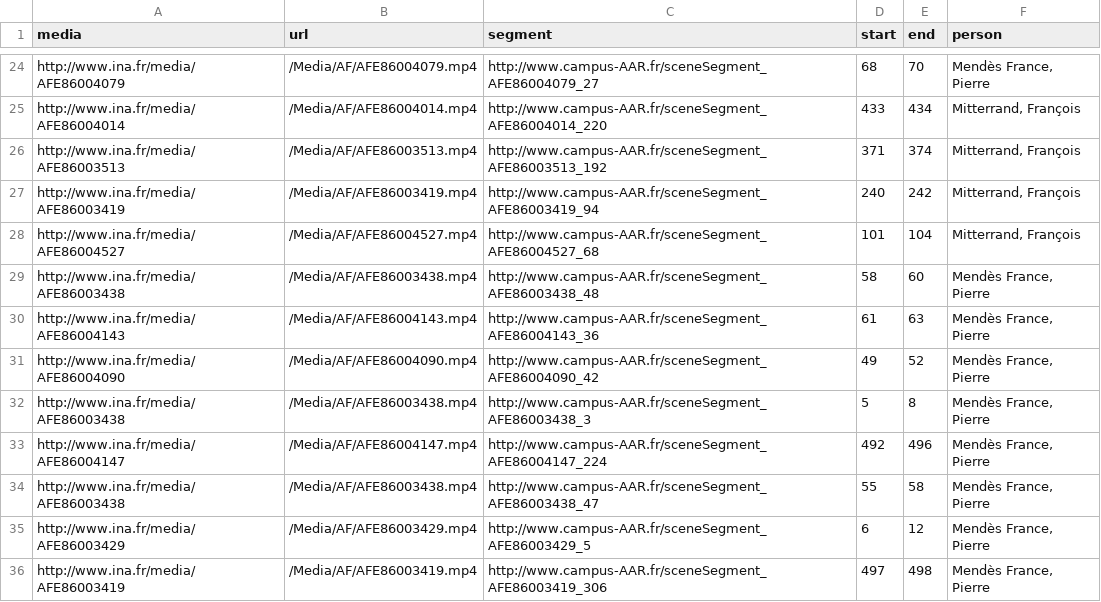
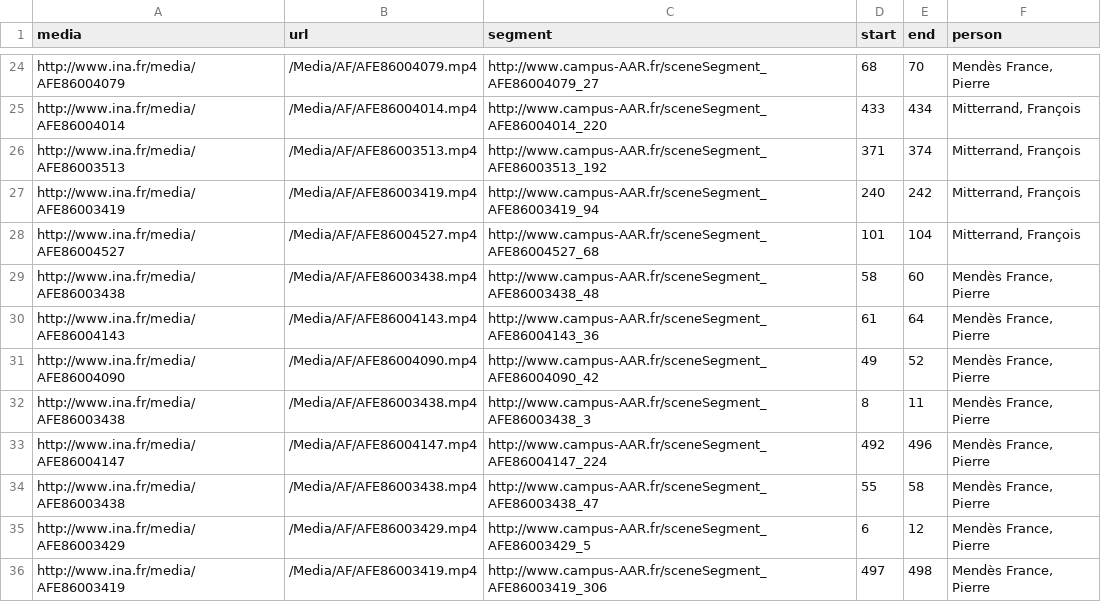
Before and after one commit to D2KLab/FaceRec, a CSV file: evaluation/dataset_antract.csv, drawn as a sheet; only a part is shown, gaps mark what is left out; the diff covers the shown part only.

```diff
--- a/evaluation/dataset_antract.csv
+++ b/evaluation/dataset_antract.csv
@@ -29,5 +29,5 @@ http://www.ina.fr/media/AFE86004527,/Media/AF/AFE86004527.mp4,http://www.campus-
 http://www.ina.fr/media/AFE86003438,/Media/AF/AFE86003438.mp4,http://www.campus-AAR.fr/sceneSegment_AFE86003438_48,58,60,"Mendès France, Pierre"
-http://www.ina.fr/media/AFE86004143,/Media/AF/AFE86004143.mp4,http://www.campus-AAR.fr/sceneSegment_AFE86004143_36,61,63,"Mendès France, Pierre"
+http://www.ina.fr/media/AFE86004143,/Media/AF/AFE86004143.mp4,http://www.campus-AAR.fr/sceneSegment_AFE86004143_36,61,64,"Mendès France, Pierre"
 http://www.ina.fr/media/AFE86004090,/Media/AF/AFE86004090.mp4,http://www.campus-AAR.fr/sceneSegment_AFE86004090_42,49,52,"Mendès France, Pierre"
-http://www.ina.fr/media/AFE86003438,/Media/AF/AFE86003438.mp4,http://www.campus-AAR.fr/sceneSegment_AFE86003438_3,5,8,"Mendès France, Pierre"
+http://www.ina.fr/media/AFE86003438,/Media/AF/AFE86003438.mp4,http://www.campus-AAR.fr/sceneSegment_AFE86003438_3,8,11,"Mendès France, Pierre"
 http://www.ina.fr/media/AFE86004147,/Media/AF/AFE86004147.mp4,http://www.campus-AAR.fr/sceneSegment_AFE86004147_224,492,496,"Mendès France, Pierre"
```
Also changed, not shown: 11 edited cells elsewhere in this file, 7 other files.
